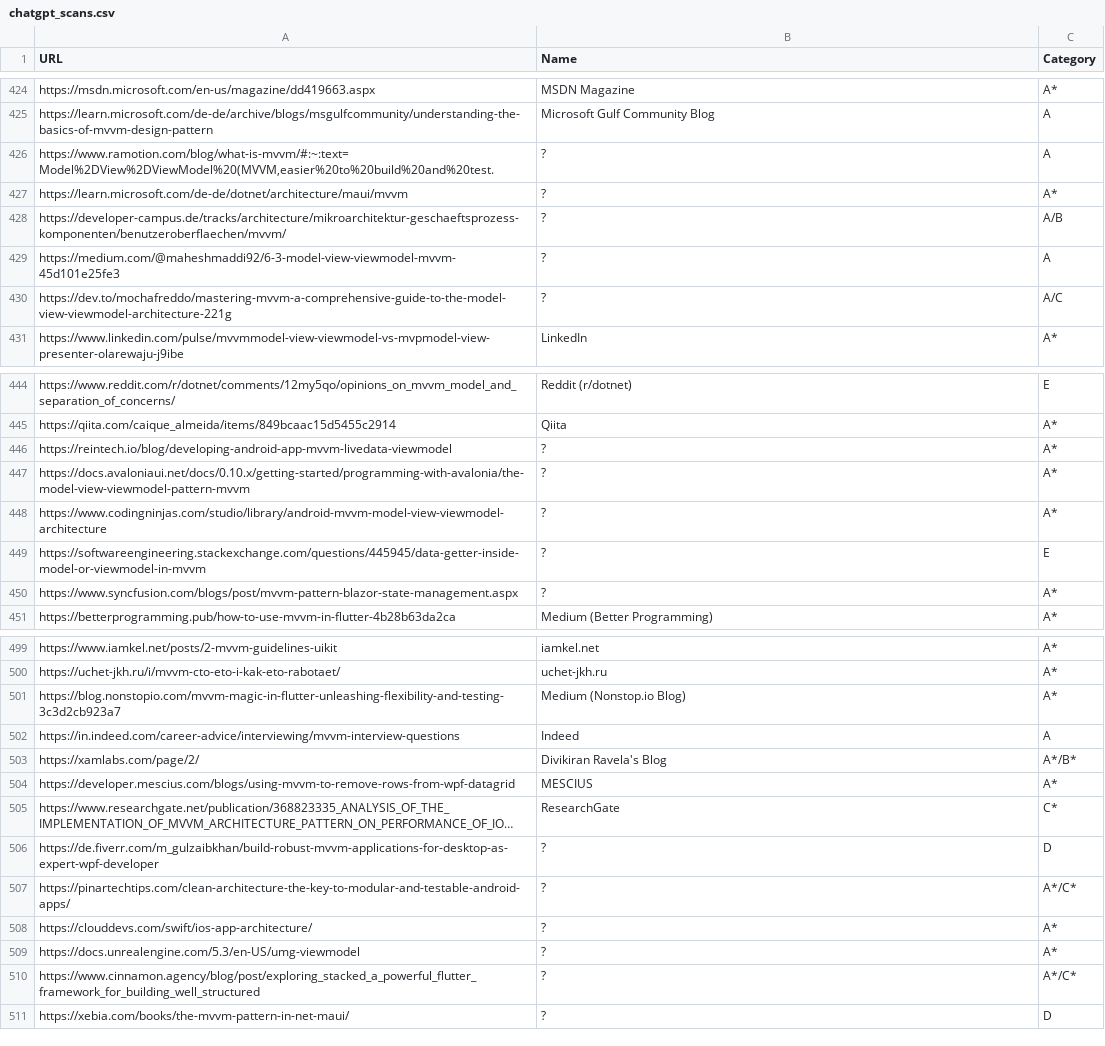
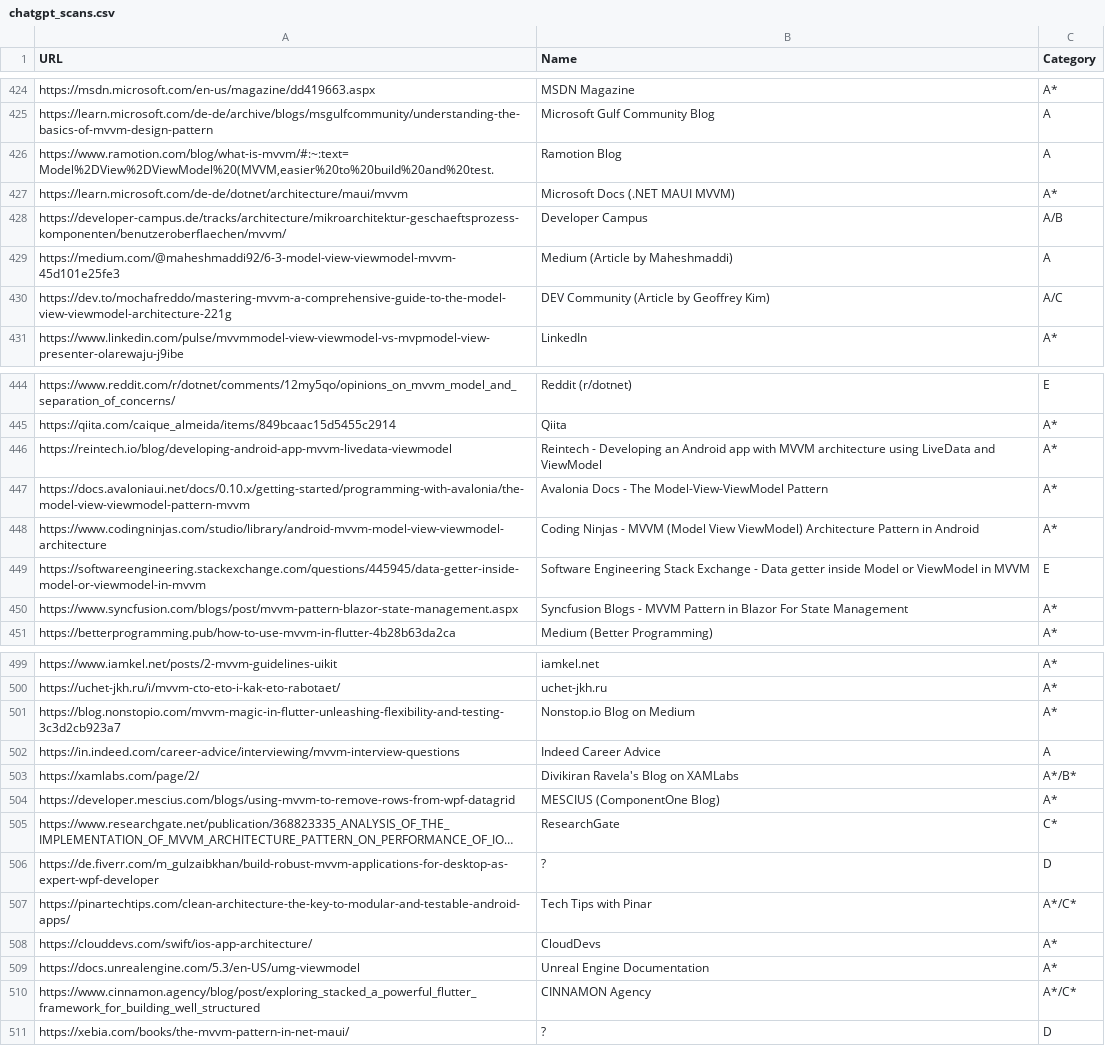
Before and after one commit to vimotest/viewmodel-classification, a CSV file: output/chatgpt/chatgpt_scans.csv, drawn as a sheet; only a part is shown, gaps mark what is left out; long unchanged cells end in …; the diff covers the shown part only; the diff names each change by its address in the sheet, - before the commit and + after, or states it on an @@ line.

Commit message:
ChatGPT-4: Scan Parse Fixes

```diff
--- a/output/chatgpt/chatgpt_scans.csv
+++ b/output/chatgpt/chatgpt_scans.csv
-B426 (Name): ?
+B426 (Name): Ramotion Blog
-B427 (Name): ?
+B427 (Name): Microsoft Docs (.NET MAUI MVVM)
-B428 (Name): ?
+B428 (Name): Developer Campus
-B429 (Name): ?
+B429 (Name): Medium (Article by Maheshmaddi)
-B430 (Name): ?
+B430 (Name): DEV Community (Article by Geoffrey Kim)
-B446 (Name): ?
+B446 (Name): Reintech - Developing an Android app with MVVM architecture using LiveData and ViewModel
-B447 (Name): ?
+B447 (Name): Avalonia Docs - The Model-View-ViewModel Pattern
-B448 (Name): ?
+B448 (Name): Coding Ninjas - MVVM (Model View ViewModel) Architecture Pattern in Android
-B449 (Name): ?
+B449 (Name): Software Engineering Stack Exchange - Data getter inside Model or ViewModel in MVVM
-B450 (Name): ?
+B450 (Name): Syncfusion Blogs - MVVM Pattern in Blazor For State Management
-B501 (Name): Medium (Nonstop.io Blog)
+B501 (Name): Nonstop.io Blog on Medium
-B502 (Name): Indeed
+B502 (Name): Indeed Career Advice
-B503 (Name): Divikiran Ravela's Blog
+B503 (Name): Divikiran Ravela's Blog on XAMLabs
-B504 (Name): MESCIUS
+B504 (Name): MESCIUS (ComponentOne Blog)
-B507 (Name): ?
+B507 (Name): Tech Tips with Pinar
-B508 (Name): ?
+B508 (Name): CloudDevs
-B509 (Name): ?
+B509 (Name): Unreal Engine Documentation
-B510 (Name): ?
+B510 (Name): CINNAMON Agency
```
Also changed, not shown: 12 edited cells elsewhere in this file, 1 other file.
